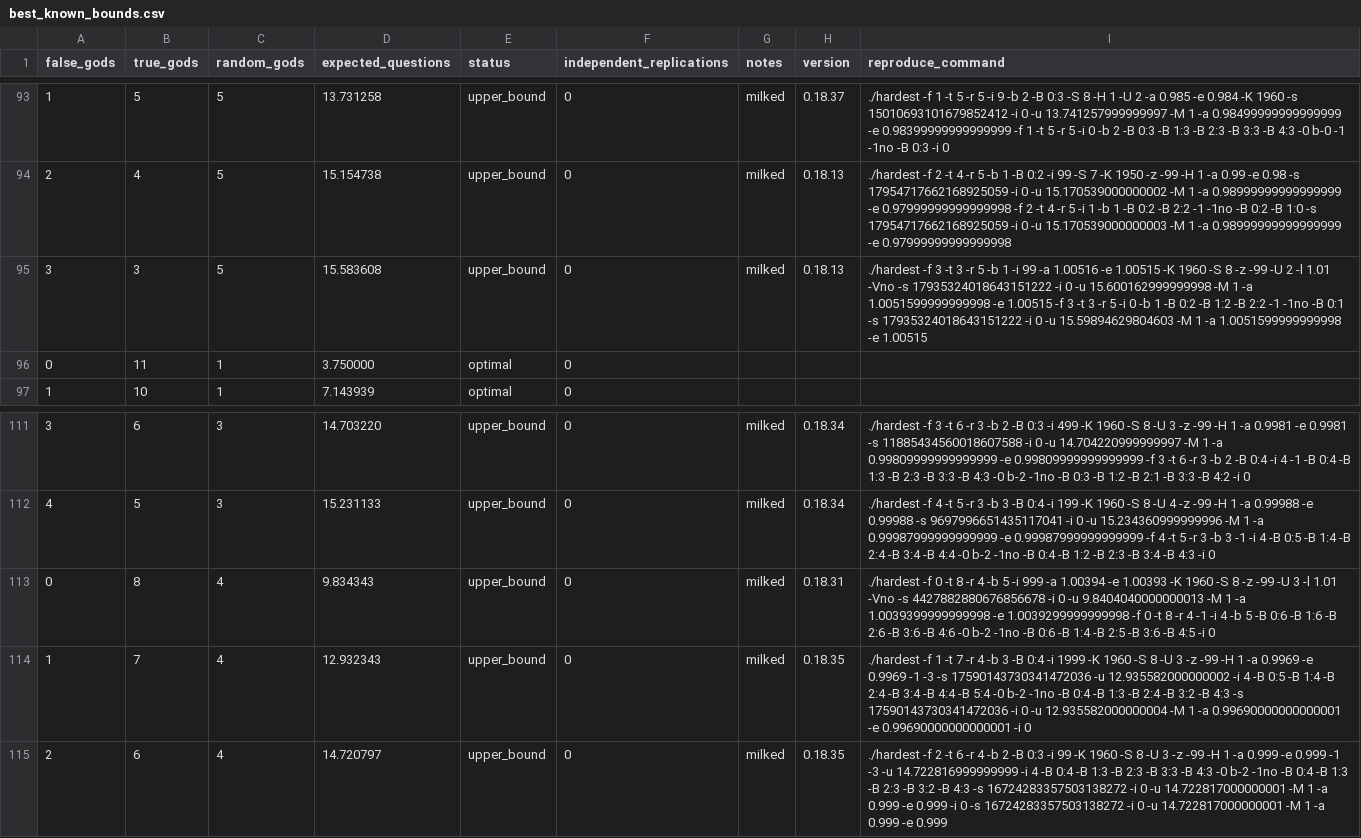
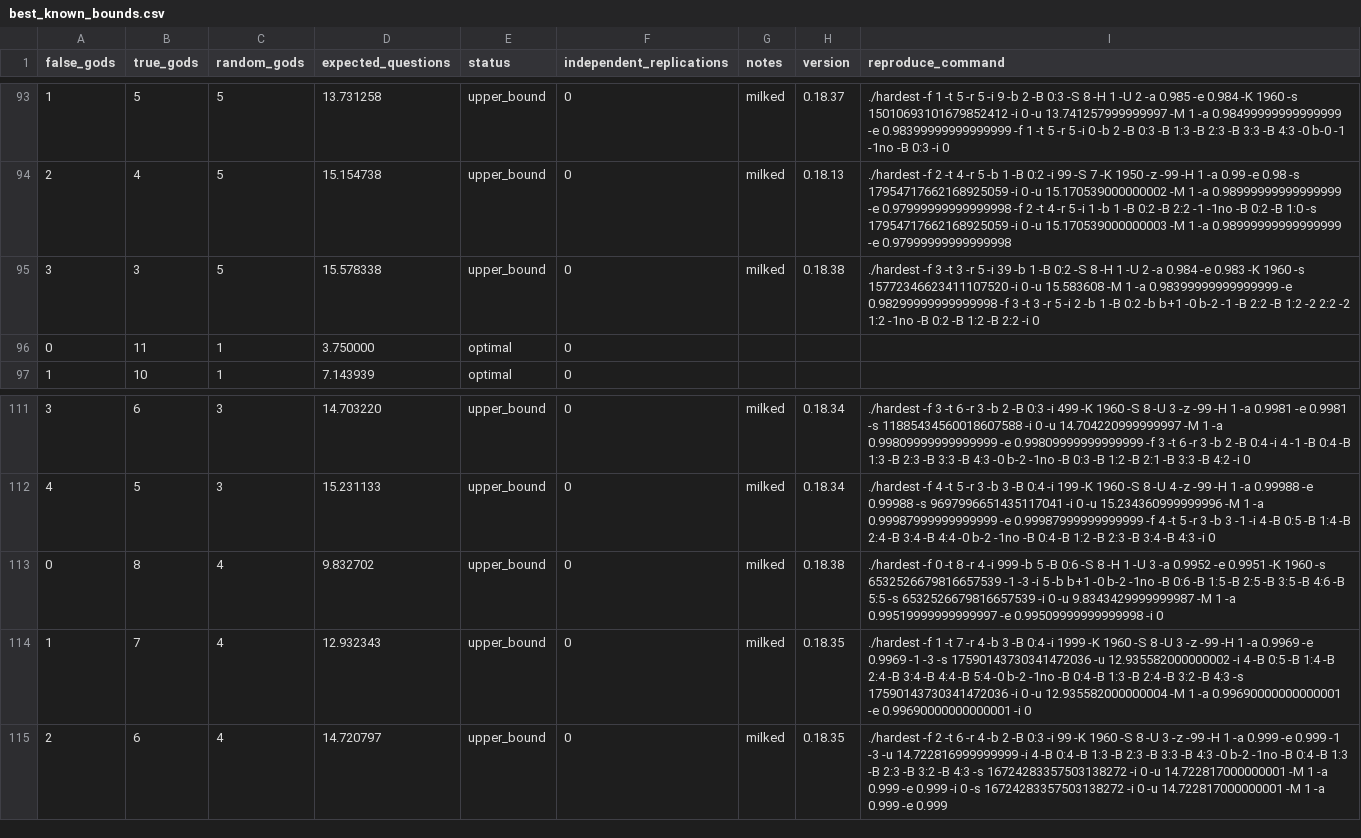
Before and after one commit to DanielVallstrom/hardest, a CSV file: best_known_bounds.csv, drawn as a sheet; only a part is shown, gaps mark what is left out.

Commit message:
updated bounds, mostly

```diff
--- a/best_known_bounds.csv
+++ b/best_known_bounds.csv
@@ -94,3 +94,3 @@ false_gods,true_gods,random_gods,expected_questions,status,independent_replicati
 2,4,5,15.154738,upper_bound,0,milked,0.18.13,./hardest -f 2 -t 4 -r 5 -b 1 -B 0:2 -i 99 -S 7 -K 1950 -z -99 -H 1 -a 0.99 -e 0.98 -s 17954717662168925059 -i 0 -u 15.170539000000002 -M 1 -a 0.98999999999999999 -e 0.97999999999999998 -f 2 -t 4 -r 5 -i 1 -b 1 -B 0:2 -B 2:2 -1 -1no -B 0:2 -B 1:0 -s 17954717662168925059 -i 0 -u 15.170539000000003 -M 1 -a 0.98999999999999999 -e 0.97999999999999998
-3,3,5,15.583608,upper_bound,0,milked,0.18.13,./hardest -f 3 -t 3 -r 5 -b 1 -i 99 -a 1.00516 -e 1.00515 -K 1960 -S 8 -z -99 -U 2 -l 1.01 -Vno -s 17935324018643151222 -i 0 -u 15.600162999999998 -M 1 -a 1.0051599999999998 -e 1.00515 -f 3 -t 3 -r 5 -i 0 -b 1 -B 0:2 -B 1:2 -B 2:2 -1 -1no -B 0:1 -s 17935324018643151222 -i 0 -u 15.59894629804603 -M 1 -a 1.0051599999999998 -e 1.00515
+3,3,5,15.578338,upper_bound,0,milked,0.18.38,./hardest -f 3 -t 3 -r 5 -i 39 -b 1 -B 0:2 -S 8 -H 1 -U 2 -a 0.984 -e 0.983 -K 1960 -s 15772346623411107520 -i 0 -u 15.583608 -M 1 -a 0.98399999999999999 -e 0.98299999999999998 -f 3 -t 3 -r 5 -i 2 -b 1 -B 0:2 -b b+1 -0 b-2 -1 -B 2:2 -B 1:2 -2 2:2 -2 1:2 -1no -B 0:2 -B 1:2 -B 2:2 -i 0
 0,11,1,3.750000,optimal,0,,,
@@ -112,3 +112,3 @@ false_gods,true_gods,random_gods,expected_questions,status,independent_replicati
 4,5,3,15.231133,upper_bound,0,milked,0.18.34,./hardest -f 4 -t 5 -r 3 -b 3 -B 0:4 -i 199 -K 1960 -S 8 -U 4 -z -99 -H 1 -a 0.99988 -e 0.99988 -s 9697996651435117041 -i 0 -u 15.234360999999996 -M 1 -a 0.99987999999999999 -e 0.99987999999999999 -f 4 -t 5 -r 3 -b 3 -1 -i 4 -B 0:5 -B 1:4 -B 2:4 -B 3:4 -B 4:4 -0 b-2 -1no -B 0:4 -B 1:2 -B 2:3 -B 3:4 -B 4:3 -i 0
-0,8,4,9.834343,upper_bound,0,milked,0.18.31,./hardest -f 0 -t 8 -r 4 -b 5 -i 999 -a 1.00394 -e 1.00393 -K 1960 -S 8 -z -99 -U 3 -l 1.01 -Vno -s 4427882880676856678 -i 0 -u 9.8404040000000013 -M 1 -a 1.0039399999999998 -e 1.0039299999999998 -f 0 -t 8 -r 4 -1 -i 4 -b 5 -B 0:6 -B 1:6 -B 2:6 -B 3:6 -B 4:6 -0 b-2 -1no -B 0:6 -B 1:4 -B 2:5 -B 3:6 -B 4:5 -i 0
+0,8,4,9.832702,upper_bound,0,milked,0.18.38,./hardest -f 0 -t 8 -r 4 -i 999 -b 5 -B 0:6 -S 8 -H 1 -U 3 -a 0.9952 -e 0.9951 -K 1960 -s 6532526679816657539 -1 -3 -i 5 -b b+1 -0 b-2 -1no -B 0:6 -B 1:5 -B 2:5 -B 3:5 -B 4:6 -B 5:5 -s 6532526679816657539 -i 0 -u 9.8343429999999987 -M 1 -a 0.99519999999999997 -e 0.99509999999999998 -i 0
 1,7,4,12.932343,upper_bound,0,milked,0.18.35,./hardest -f 1 -t 7 -r 4 -b 3 -B 0:4 -i 1999 -K 1960 -S 8 -U 3 -z -99 -H 1 -a 0.9969 -e 0.9969 -1 -3 -s 17590143730341472036 -u 12.935582000000002 -i 4 -B 0:5 -B 1:4 -B 2:4 -B 3:4 -B 4:4 -B 5:4 -0 b-2 -1no -B 0:4 -B 1:3 -B 2:4 -B 3:2 -B 4:3 -s 17590143730341472036 -i 0 -u 12.935582000000004 -M 1 -a 0.99690000000000001 -e 0.99690000000000001 -i 0
```
Also changed, not shown: 3 other files.
